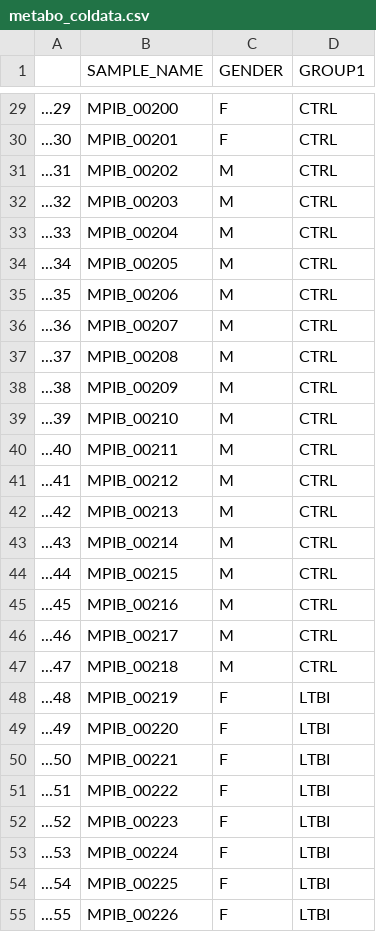
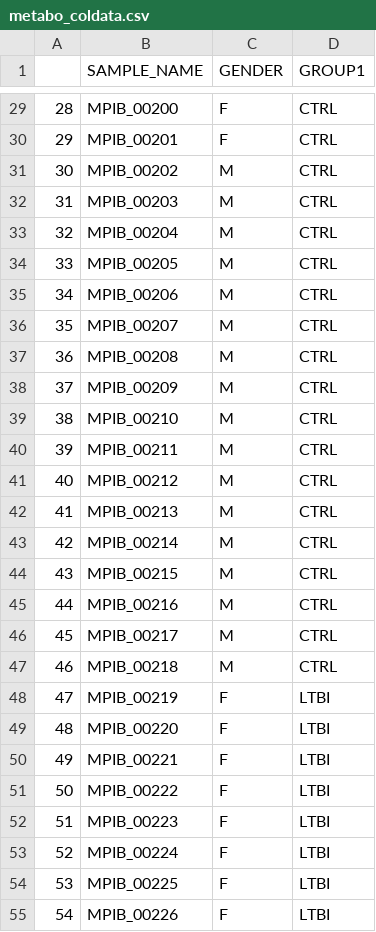
Before and after one commit to january3/Bioinformatics, a CSV file: Datasets/metabo_coldata.csv, drawn as a sheet; only a part is shown, gaps mark what is left out; the diff covers the shown part only.

```diff
--- a/Datasets/metabo_coldata.csv
+++ b/Datasets/metabo_coldata.csv
@@ -29,27 +29,27 @@
-"...29","MPIB_00200","F","CTRL"
-"...30","MPIB_00201","F","CTRL"
-"...31","MPIB_00202","M","CTRL"
-"...32","MPIB_00203","M","CTRL"
-"...33","MPIB_00204","M","CTRL"
-"...34","MPIB_00205","M","CTRL"
-"...35","MPIB_00206","M","CTRL"
-"...36","MPIB_00207","M","CTRL"
-"...37","MPIB_00208","M","CTRL"
-"...38","MPIB_00209","M","CTRL"
-"...39","MPIB_00210","M","CTRL"
-"...40","MPIB_00211","M","CTRL"
-"...41","MPIB_00212","M","CTRL"
-"...42","MPIB_00213","M","CTRL"
-"...43","MPIB_00214","M","CTRL"
-"...44","MPIB_00215","M","CTRL"
-"...45","MPIB_00216","M","CTRL"
-"...46","MPIB_00217","M","CTRL"
-"...47","MPIB_00218","M","CTRL"
-"...48","MPIB_00219","F","LTBI"
-"...49","MPIB_00220","F","LTBI"
-"...50","MPIB_00221","F","LTBI"
-"...51","MPIB_00222","F","LTBI"
-"...52","MPIB_00223","F","LTBI"
-"...53","MPIB_00224","F","LTBI"
-"...54","MPIB_00225","F","LTBI"
-"...55","MPIB_00226","F","LTBI"
+"28","MPIB_00200","F","CTRL"
+"29","MPIB_00201","F","CTRL"
+"30","MPIB_00202","M","CTRL"
+"31","MPIB_00203","M","CTRL"
+"32","MPIB_00204","M","CTRL"
+"33","MPIB_00205","M","CTRL"
+"34","MPIB_00206","M","CTRL"
+"35","MPIB_00207","M","CTRL"
+"36","MPIB_00208","M","CTRL"
+"37","MPIB_00209","M","CTRL"
+"38","MPIB_00210","M","CTRL"
+"39","MPIB_00211","M","CTRL"
+"40","MPIB_00212","M","CTRL"
+"41","MPIB_00213","M","CTRL"
+"42","MPIB_00214","M","CTRL"
+"43","MPIB_00215","M","CTRL"
+"44","MPIB_00216","M","CTRL"
+"45","MPIB_00217","M","CTRL"
+"46","MPIB_00218","M","CTRL"
+"47","MPIB_00219","F","LTBI"
+"48","MPIB_00220","F","LTBI"
+"49","MPIB_00221","F","LTBI"
+"50","MPIB_00222","F","LTBI"
+"51","MPIB_00223","F","LTBI"
+"52","MPIB_00224","F","LTBI"
+"53","MPIB_00225","F","LTBI"
+"54","MPIB_00226","F","LTBI"
```
Also changed, not shown: 111 edited cells elsewhere in this file.
